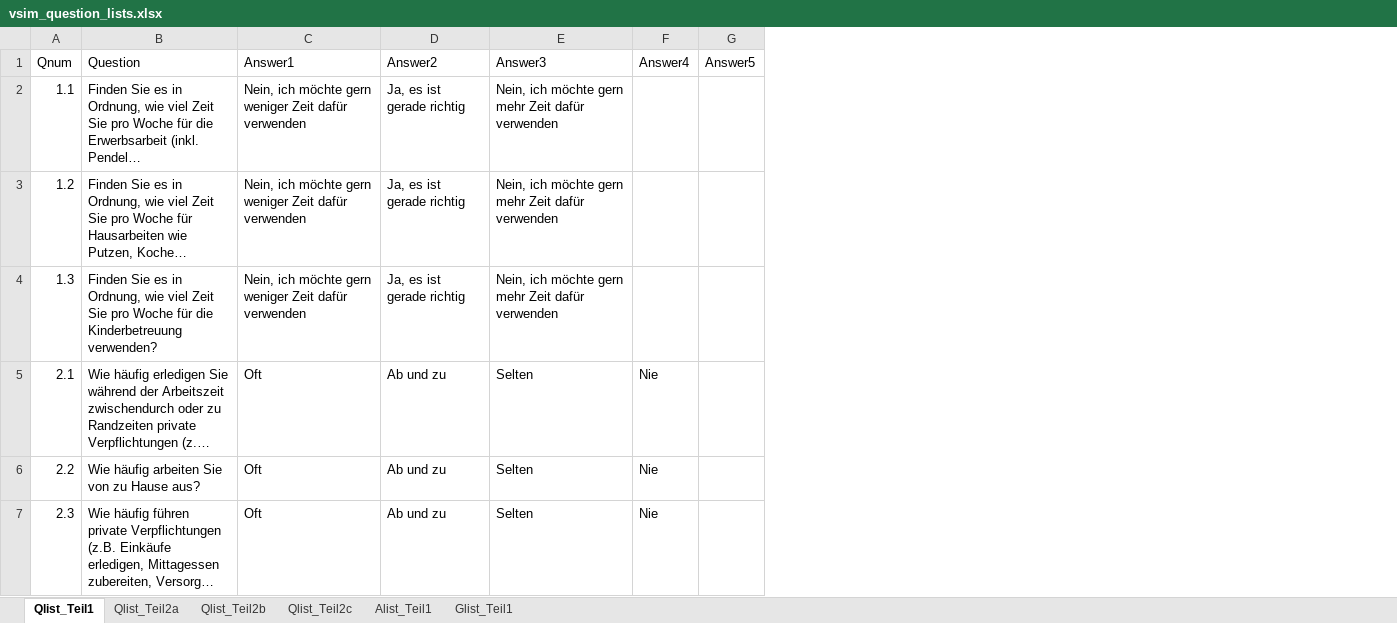
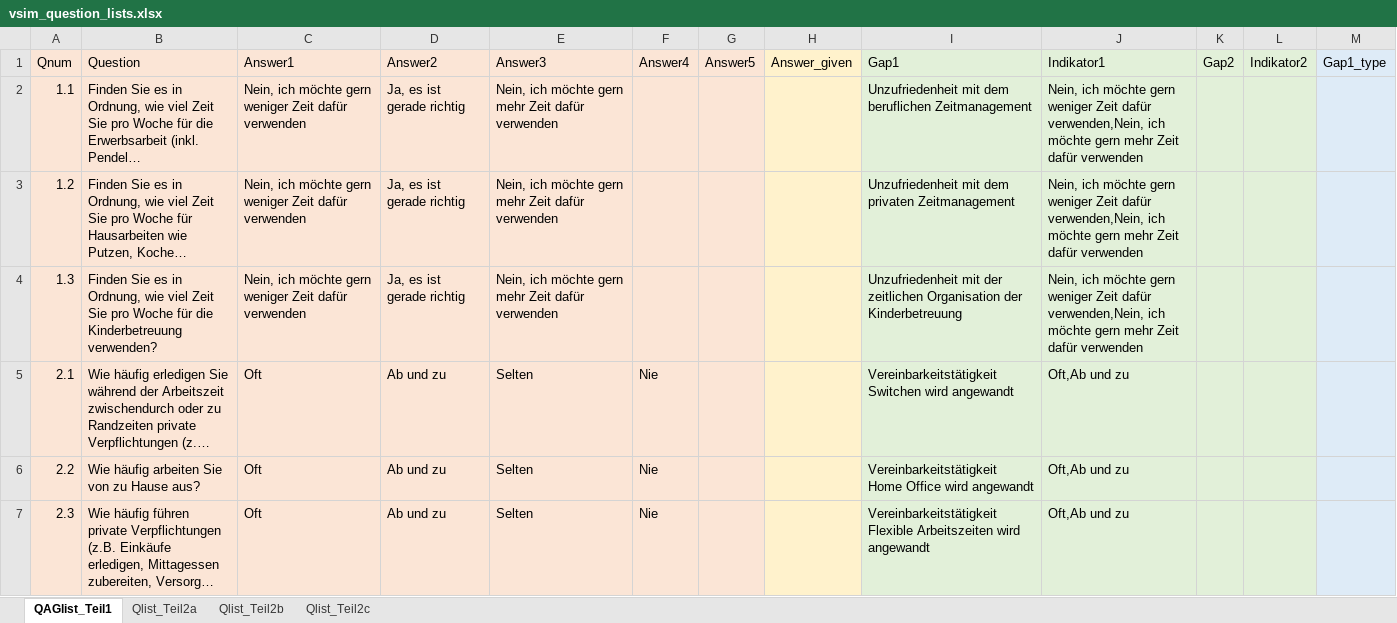
Before and after one commit to ims-fhs/vsim, an Excel workbook: inst/shiny-apps/vsim/data/vsim_question_lists.xlsx, sheet QAGlist_Teil1, drawn as a sheet; only a part is shown; long unchanged cells end in …; values as stored, in another font and other column widths than the file's, no borders; table styles not drawn; the diff covers the shown part only; the diff names each change by its address in the sheet, - before the commit and + after, or states it on an @@ line.

Commit message:
New function import_from_excel() to import all Q,A,G-lists from one excel. This function replaces all earlier import-procedures. First Tab of Excel is now a summary of Qlist_1, Alist_1 (is new empty), Glist_1, Gtype for Teil1... Qlist_Teil2a,2b,2c stay the the same.

```diff
--- a/inst/shiny-apps/vsim/data/vsim_question_lists.xlsx (sheet QAGlist_Teil1)
+++ b/inst/shiny-apps/vsim/data/vsim_question_lists.xlsx (sheet QAGlist_Teil1)
-sheet tab: Qlist_Teil1
+sheet tab: QAGlist_Teil1
-sheet tab: Alist_Teil1
-sheet tab: Glist_Teil1
+column H (Answer_given), empty
+column I (Gap1), rows 2-7: Unzufriedenheit mit dem beruflichen Zeitmanagement | Unzufriedenheit mit dem privaten Zeitmanagement | Unzufriedenheit mit der zeitlichen Organisation der Kinderbetreuung | Vereinbarkeitstätigkeit Switchen wird angewandt | Vereinbarkeitstätigkeit Home Office wird angewandt | Vereinbarkeitstätigkeit Flexible Arbeitszeiten wird angewandt
+column J (Indikator1), rows 2-7: Nein, ich möchte gern weniger Zeit dafür verwenden,Nein, ich möchte gern mehr Zeit dafür verwenden | Nein, ich möchte gern weniger Zeit dafür verwenden,Nein, ich möchte gern mehr Zeit dafür verwenden | Nein, ich möchte gern weniger Zeit dafür verwenden,Nein, ich möchte gern mehr Zeit dafür verwenden | Oft,Ab und zu | Oft,Ab und zu | Oft,Ab und zu
+column K (Gap2), empty
+column L (Indikator2), empty
+column M (Gap1_type), empty
-A1:G7 fill: none
+A1:G7 fill: #FBE5D6
```
Also changed, not shown: cell formats elsewhere in this sheet, 7 other files.
